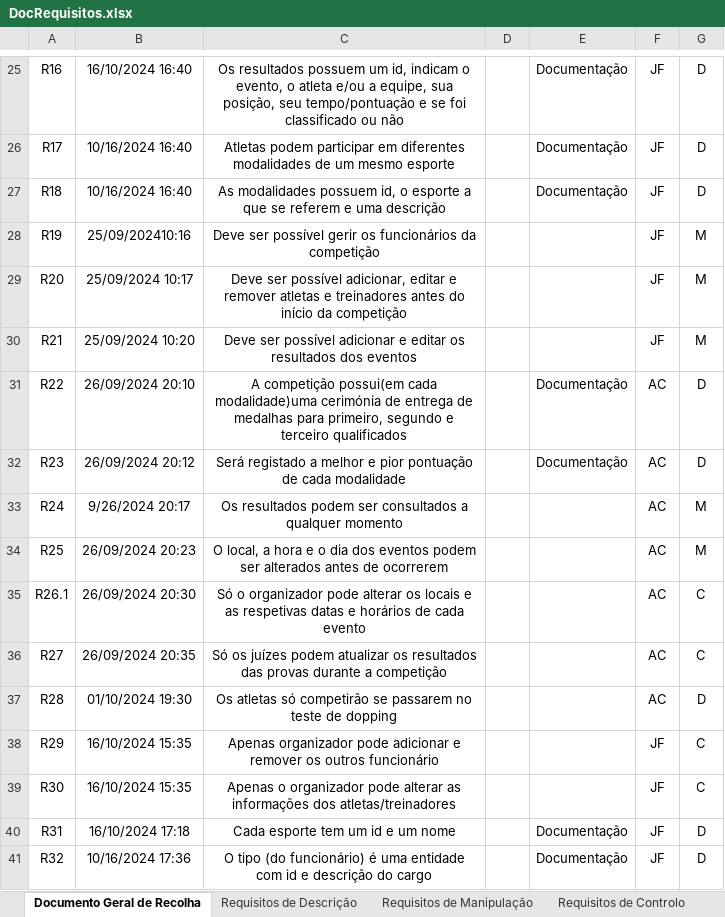
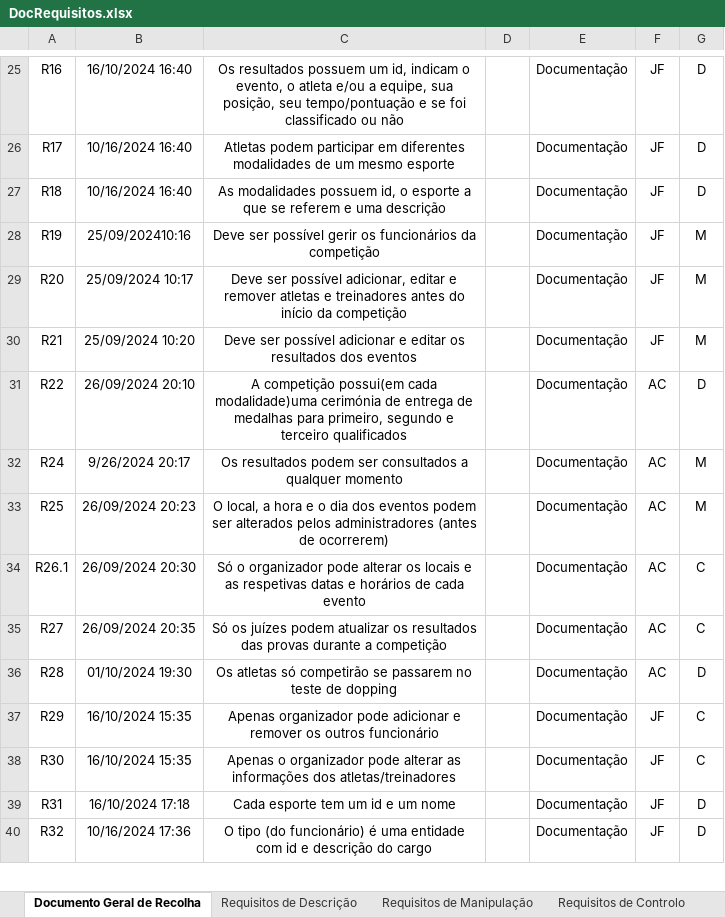
Before and after one commit to Johnny-LCC/Base_de_Dados-TP, an Excel workbook: DocRequisitos.xlsx, sheet Documento Geral de Recolha, drawn as a sheet; only a part is shown, gaps mark what is left out; values as stored, in another font and other column widths than the file's, no borders; removed rows and columns are numbered as before the commit, all else as after; the diff covers the shown part only; the diff names each change by its address in the sheet, - before the commit and + after, or states it on an @@ line.

Commit message:
Atualizado

```diff
--- a/DocRequisitos.xlsx (sheet Documento Geral de Recolha)
+++ b/DocRequisitos.xlsx (sheet Documento Geral de Recolha)
-E28:E30: (empty)
+E28:E30: Documentação
-row 32: R23 | 26/09/2024 20:12 | Será registado a melhor e pior pontuação de cada modalidade |  | Documentação | AC | D
-E32:E38: (empty)
+E32:E38: Documentação
-C33: …ser alterados antes de ocorrerem
+C33: …ser alterados pelos administradores (antes de ocorrerem)
```
Also changed, not shown: 5 removed rows, 16 edited cells and cell formats elsewhere in this sheet, sheet Requisitos de Controlo, sheet Requisitos de Manipulação, sheet Requisitos de Descrição, other sheet tabs.
